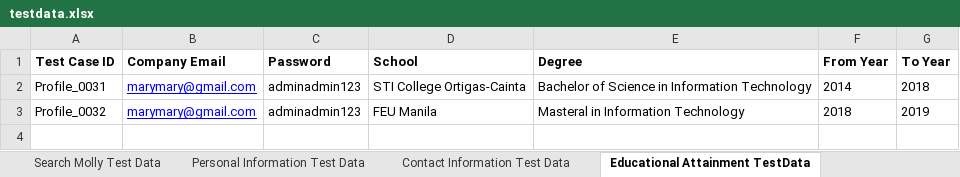
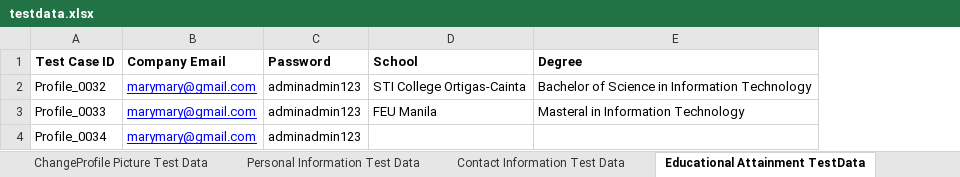
Before and after one commit to aronbraza/AppiumFramework-Hi-Molly, an Excel workbook: excel/testdata.xlsx, sheet Educational Attainment TestData, drawn as a sheet; values as stored, in another font and other column widths than the file's, no borders; removed rows and columns are numbered as before the commit, all else as after; the diff names each change by its address in the sheet, - before the commit and + after, or states it on an @@ line.

Commit message:
Add test cases on Home page and Profile page

```diff
--- a/excel/testdata.xlsx (sheet Educational Attainment TestData)
+++ b/excel/testdata.xlsx (sheet Educational Attainment TestData)
+sheet tab: ChangeProfile Picture Test Data
-column F (From Year), rows 2-3: 2014 | 2018
-column G (To Year), rows 2-3: 2018 | 2019
-A2 (Test Case ID): Profile_0031
+A2 (Test Case ID): Profile_0032
-A3 (Test Case ID): Profile_0032
+A3 (Test Case ID): Profile_0033
+row 4: Profile_0034 | marymary@gmail.com | adminadmin123
```
Also changed, not shown: sheet Poll Test Data, sheet Status Test Data, sheet Search Molly Test Data, sheet Add Edit Category Test Data, sheet Personal Information Test Data, sheet Contact Information Test Data, other sheet tabs, 31 other files.
